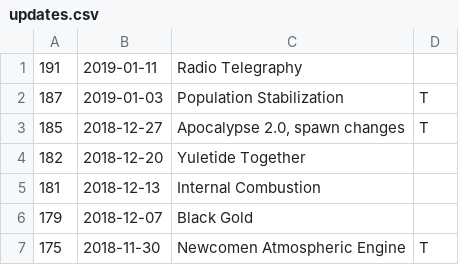
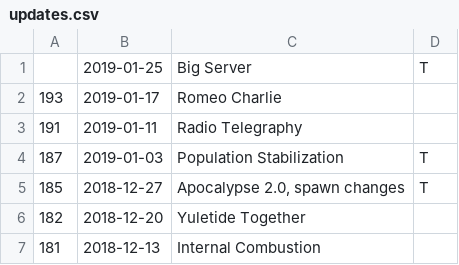
Before and after one commit to JustinLove/ohol-cohorts, a CSV file: updates.csv, drawn as a sheet; only a part is shown; the shorter side is filled out with more unchanged rows; the diff names each change by its address in the sheet, - before the commit and + after, or states it on an @@ line.

```diff
--- a/updates.csv
+++ b/updates.csv
+row 1:  | 2019-01-25 | Big Server | T
+row 2: 193 | 2019-01-17 | Romeo Charlie
```
Also changed, not shown: 1 other file.
